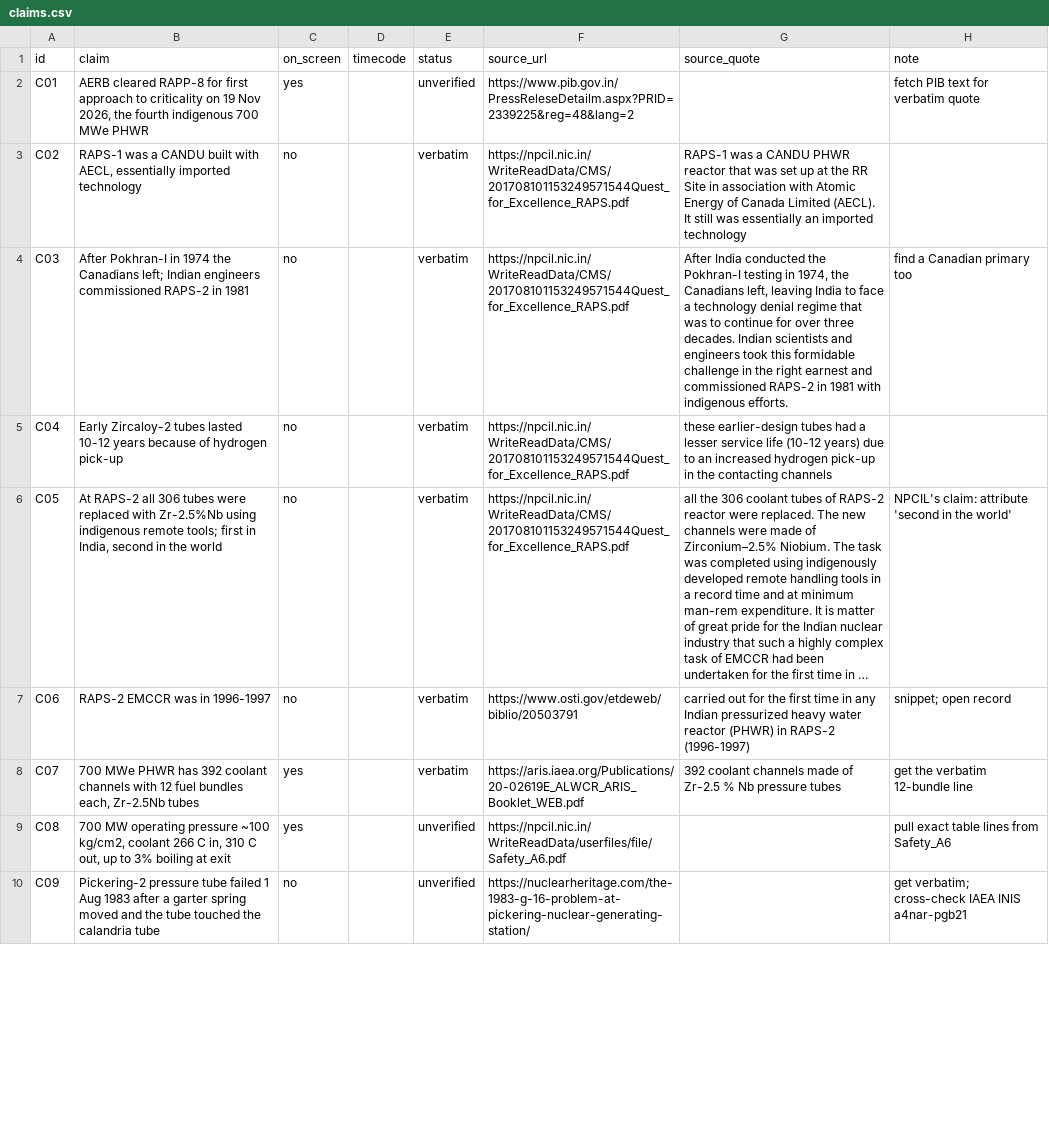
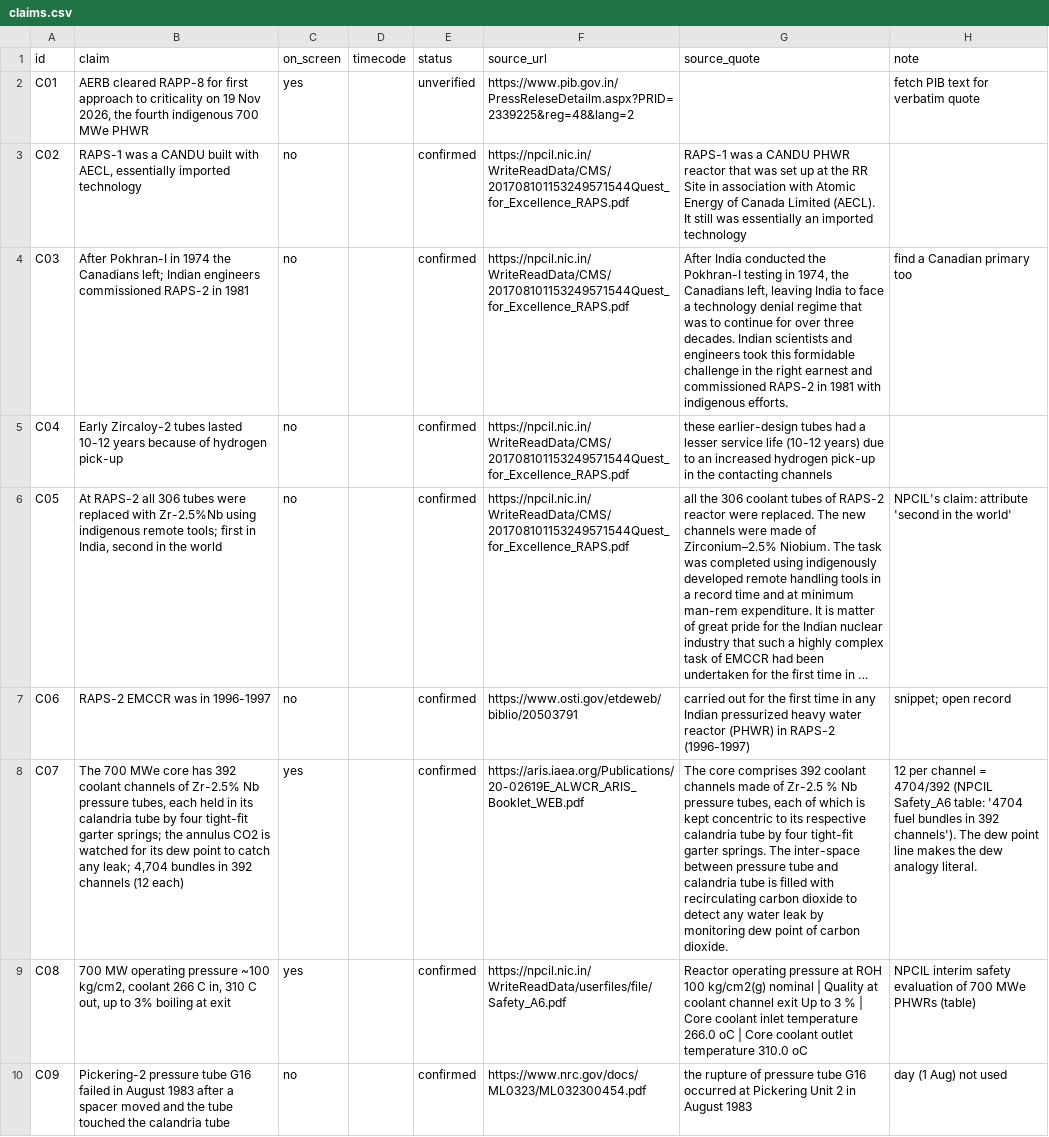
Before and after one commit to mkmk749278/Be-Practical-with-Kishore, a CSV file: projects/phwr-700/claims.csv, drawn as a sheet; only a part is shown; long unchanged cells end in …; the diff covers the shown part only; the diff names each change by its address in the sheet, - before the commit and + after, or states it on an @@ line.

```diff
--- a/projects/phwr-700/claims.csv
+++ b/projects/phwr-700/claims.csv
-E3:E8 (status): verbatim
+E3:E8 (status): confirmed
-B8 (claim): 700 MWe PHWR has 392 coolant channels with 12 fuel bundles each, Zr-2.5Nb tubes
+B8 (claim): The 700 MWe core has 392 coolant channels of Zr-2.5% Nb pressure tubes, each held in its calandria tube by four tight-fit garter springs; the annulus CO2 is watched for its dew point to catch any leak; 4,704 bundles in 392 channels (12 each)
-G8 (source_quote): 392 coolant channels made of Zr-2.5 % Nb pressure tubes
+G8 (source_quote): The core comprises 392 coolant channels made of Zr-2.5 % Nb pressure tubes, each of which is kept concentric to its respective calandria tube by four tight-fit garter springs. The inter-space between pressure tube and calandria tube is filled with recirculating carbon dioxide to detect any water leak by monitoring dew point of carbon dioxide.
-H8 (note): get the verbatim 12-bundle line
+H8 (note): 12 per channel = 4704/392 (NPCIL Safety_A6 table: '4704 fuel bundles in 392 channels'). The dew point line makes the dew analogy literal.
-E9:E10 (status): unverified
+E9:E10 (status): confirmed
-G9 (source_quote): (empty)
+G9 (source_quote): Reactor operating pressure at ROH 100 kg/cm2(g) nominal | Quality at coolant channel exit Up to 3 % | Core coolant inlet temperature 266.0 oC | Core coolant outlet temperature 310.0 oC
-H9 (note): pull exact table lines from Safety_A6
+H9 (note): NPCIL interim safety evaluation of 700 MWe PHWRs (table)
-B10 (claim): …pressure tube failed 1 Aug 1983 after a garter spring moved and…
+B10 (claim): …pressure tube G16 failed in August 1983 after a spacer moved and…
-F10 (source_url): https://nuclearheritage.com/the-1983-g-16-problem-at-pickering-nuclear-generating-station/
+F10 (source_url): https://www.nrc.gov/docs/ML0323/ML032300454.pdf
-G10 (source_quote): (empty)
+G10 (source_quote): the rupture of pressure tube G16 occurred at Pickering Unit 2 in August 1983
-H10 (note): get verbatim; cross-check IAEA INIS a4nar-pgb21
+H10 (note): day (1 Aug) not used
```
Also changed, not shown: 1 added row, 5 removed rows and 82 edited cells elsewhere in this file, 1 other file.
